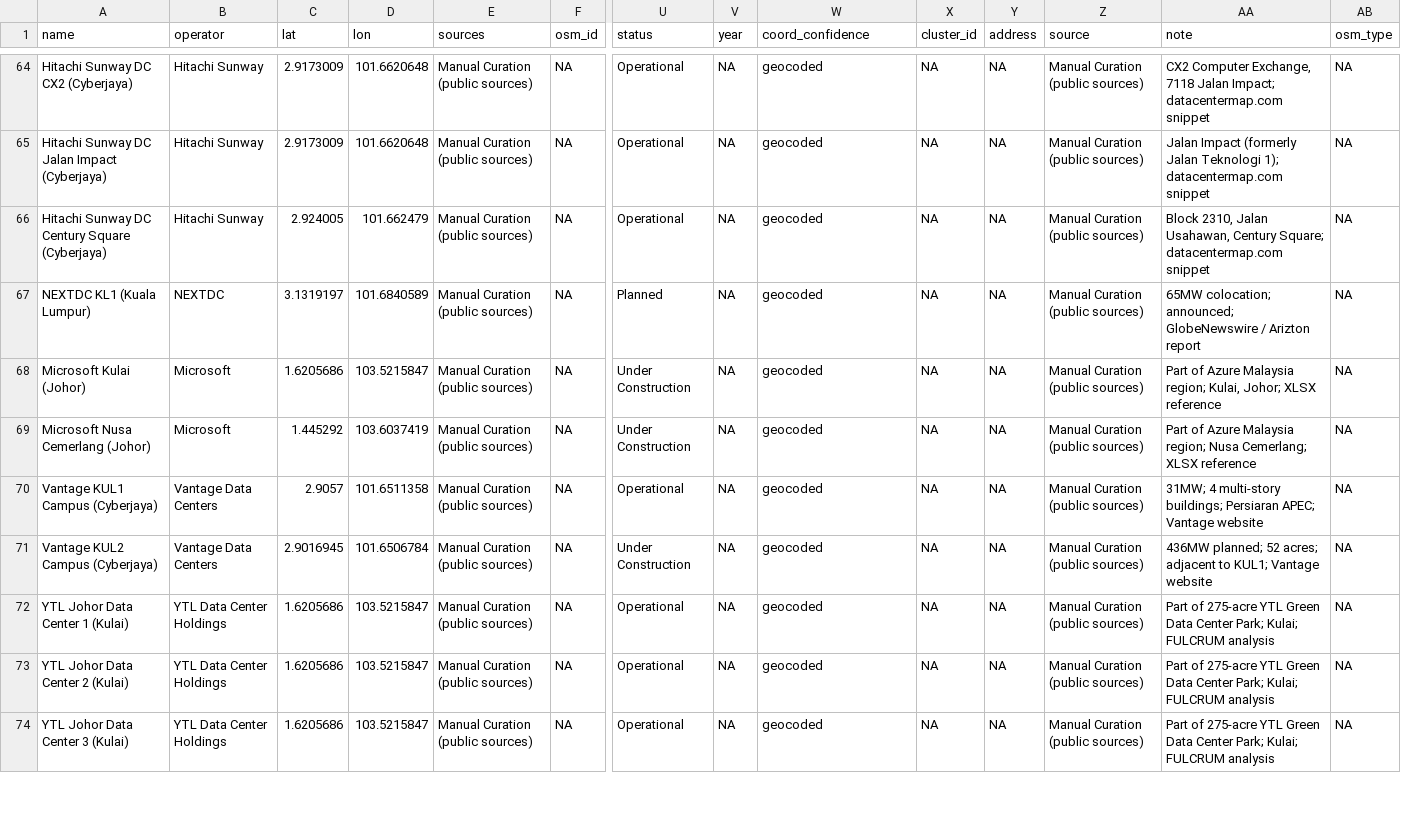
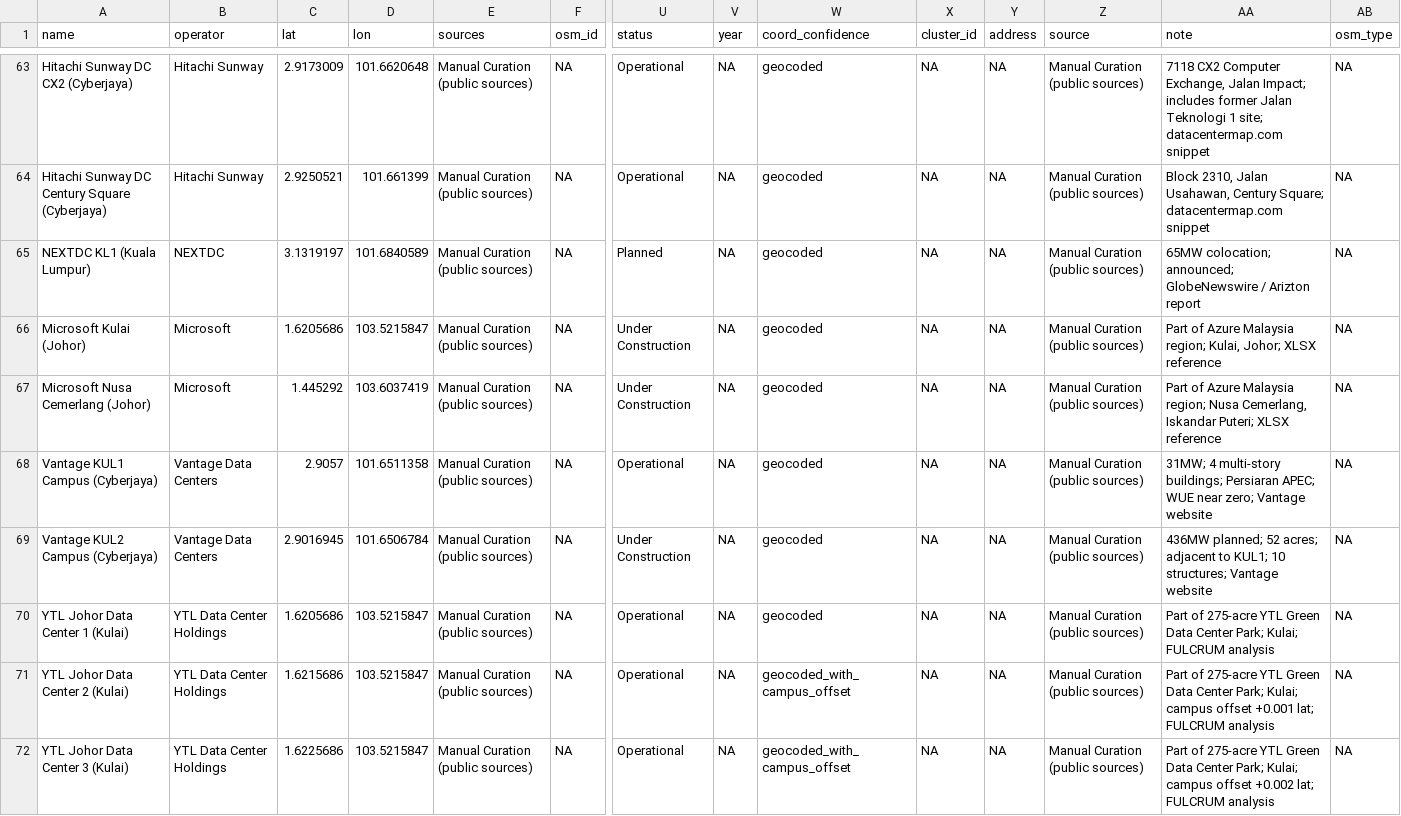
Before and after one commit to D-a-n-K/Malaysia-Datacenter-Dataset-Pipeline, a CSV file: outputs/malaysia_datacenters_v5.csv, drawn as a sheet; only a part is shown, gaps mark what is left out; removed rows and columns are numbered as before the commit, all else as after; rows hold the shown columns only; the diff covers the shown part only; the diff names each change by its address in the sheet, - before the commit and + after, or states it on an @@ line.

```diff
--- a/outputs/malaysia_datacenters_v5.csv
+++ b/outputs/malaysia_datacenters_v5.csv
-AA63 (note): CX2 Computer Exchange, 7118 Jalan Impact; datacentermap.com snippet
+AA63 (note): 7118 CX2 Computer Exchange, Jalan Impact; includes former Jalan Teknologi 1 site; datacentermap.com snippet
-row 65: Hitachi Sunway DC Jalan Impact (Cyberjaya) | Hitachi Sunway | 2.9173009 | 101.6620648 | Manual Curation (public sources) | NA | Operational | NA | geocoded | NA | NA | Manual Curation (public sources) | Jalan Impact (formerly Jalan Teknologi 1); datacentermap.com snippet | NA
-C64 (lat): 2.924005
+C64 (lat): 2.9250521
-D64 (lon): 101.662479
+D64 (lon): 101.661399
-AA67 (note): …region; Nusa Cemerlang; XLSX reference
+AA67 (note): …region; Nusa Cemerlang, Iskandar Puteri; XLSX reference
-AA68 (note): …Persiaran APEC; Vantage website
+AA68 (note): …Persiaran APEC; WUE near zero; Vantage website
-AA69 (note): …to KUL1; Vantage website
+AA69 (note): …to KUL1; 10 structures; Vantage website
-C71 (lat): 1.6205686
+C71 (lat): 1.6215686
-W71:W72 (coord_confidence): geocoded
+W71:W72 (coord_confidence): geocoded_with_campus_offset
-AA71 (note): …Park; Kulai; FULCRUM analysis
+AA71 (note): …Park; Kulai; campus offset +0.001 lat; FULCRUM analysis
-C72 (lat): 1.6205686
+C72 (lat): 1.6225686
-AA72 (note): …Park; Kulai; FULCRUM analysis
+AA72 (note): …Park; Kulai; campus offset +0.002 lat; FULCRUM analysis
```
Also changed, not shown: 3 removed rows and 50 edited cells elsewhere in this file, 10 other files.
